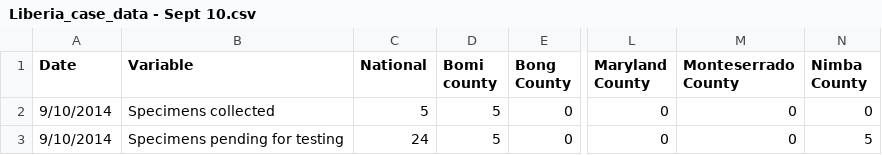
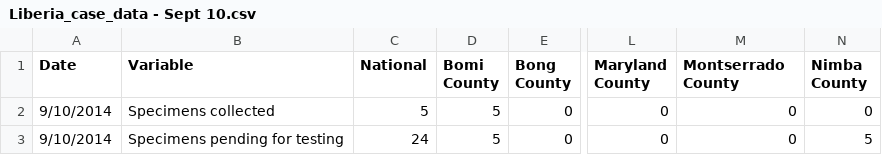
Before and after one commit to cmrivers/ebola, a CSV file: liberia_data/Liberia_case_data - Sept 10.csv, drawn as a sheet; only a part is shown, gaps mark what is left out; the diff names each change by its address in the sheet, - before the commit and + after, or states it on an @@ line.

```diff
--- a/liberia_data/Liberia_case_data - Sept 10.csv
+++ b/liberia_data/Liberia_case_data - Sept 10.csv
-D1: Bomi county
+D1: Bomi County
-M1: Monteserrado County
+M1: Montserrado County
```
Also changed, not shown: 39 other files.
